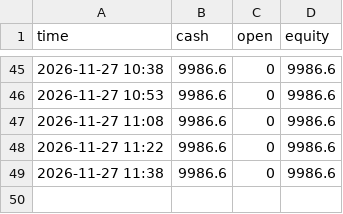
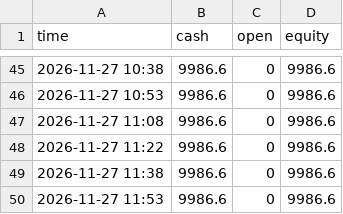
Before and after one commit to alkaabiz-crypto/day-trader-skill, a CSV file: trader-lab/autopaper/equity.csv, drawn as a sheet; only a part is shown, gaps mark what is left out; the diff names each change by its address in the sheet, - before the commit and + after, or states it on an @@ line.

```diff
--- a/trader-lab/autopaper/equity.csv
+++ b/trader-lab/autopaper/equity.csv
+row 50: 2026-11-27 11:53 | 9986.6 | 0 | 9986.6
```
Also changed, not shown: trader-lab/autopaper/fed_equity.csv, trader-lab/autopaper/runs.csv, 2 other files.
